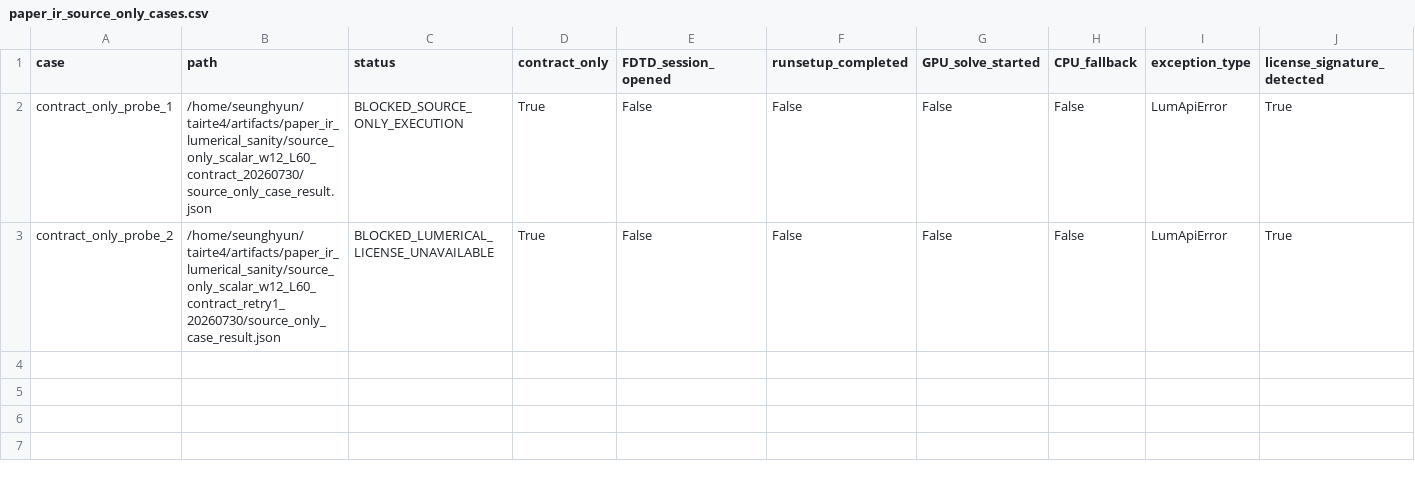
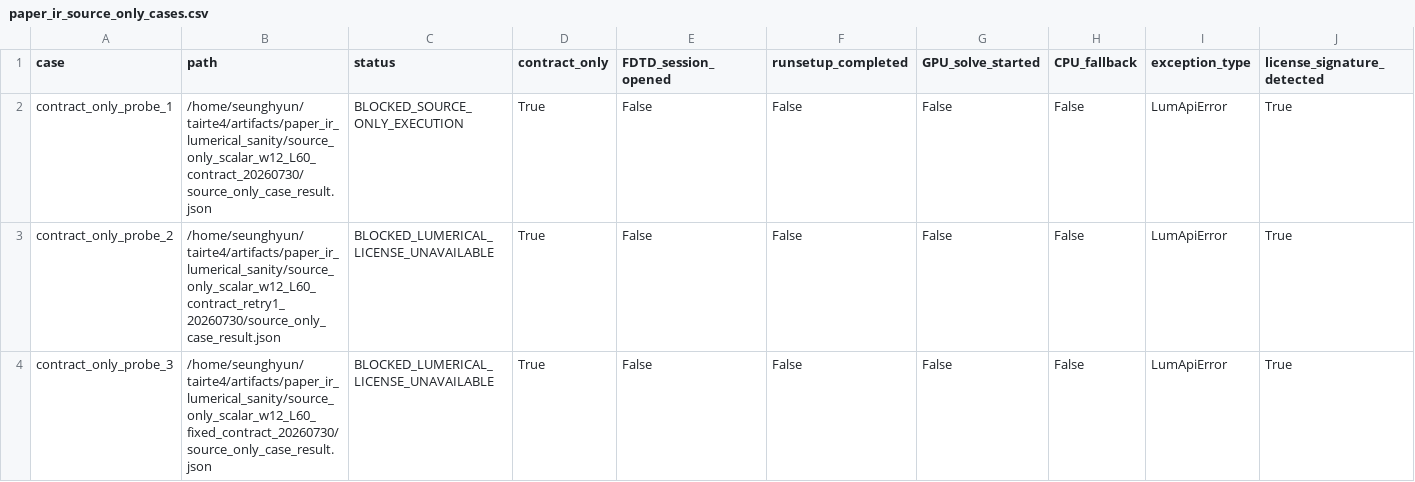
Before and after one commit to SeunghyunLee8860/inverse_design, a CSV file: photothermal_pte/reports/paper_ir_source_only_certification/paper_ir_source_only_cases.csv, drawn as a sheet.

Commit message:
Publish fixed scalar source contract blocker

```diff
--- a/photothermal_pte/reports/paper_ir_source_only_certification/paper_ir_source_only_cases.csv
+++ b/photothermal_pte/reports/paper_ir_source_only_certification/paper_ir_source_only_cases.csv
@@ -3 +3,2 @@ contract_only_probe_1,/home/seunghyun/tairte4/artifacts/paper_ir_lumerical_sanit
 contract_only_probe_2,/home/seunghyun/tairte4/artifacts/paper_ir_lumerical_sanity/source_only_scalar_w12_L60_contract_retry1_20260730/source_only_case_result.json,BLOCKED_LUMERICAL_LICENSE_UNAVAILABLE,True,False,False,False,False,LumApiError,True
+contract_only_probe_3,/home/seunghyun/tairte4/artifacts/paper_ir_lumerical_sanity/source_only_scalar_w12_L60_fixed_contract_20260730/source_only_case_result.json,BLOCKED_LUMERICAL_LICENSE_UNAVAILABLE,True,False,False,False,False,LumApiError,True
```
Also changed, not shown: photothermal_pte/reports/paper_ir_source_only_certification/paper_ir_beam_audit.csv, photothermal_pte/reports/paper_ir_source_only_certification/paper_ir_beam_scenarios.csv, 5 other files.
